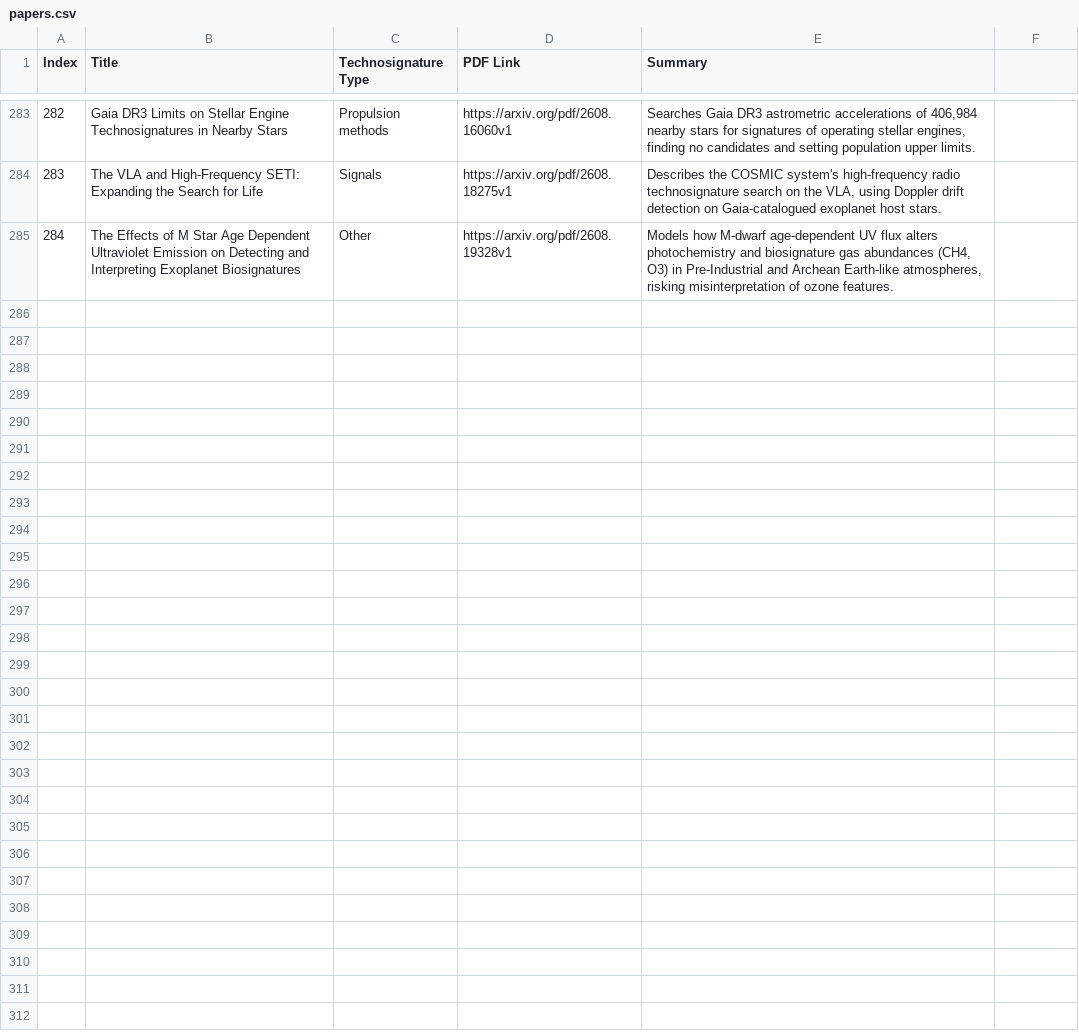
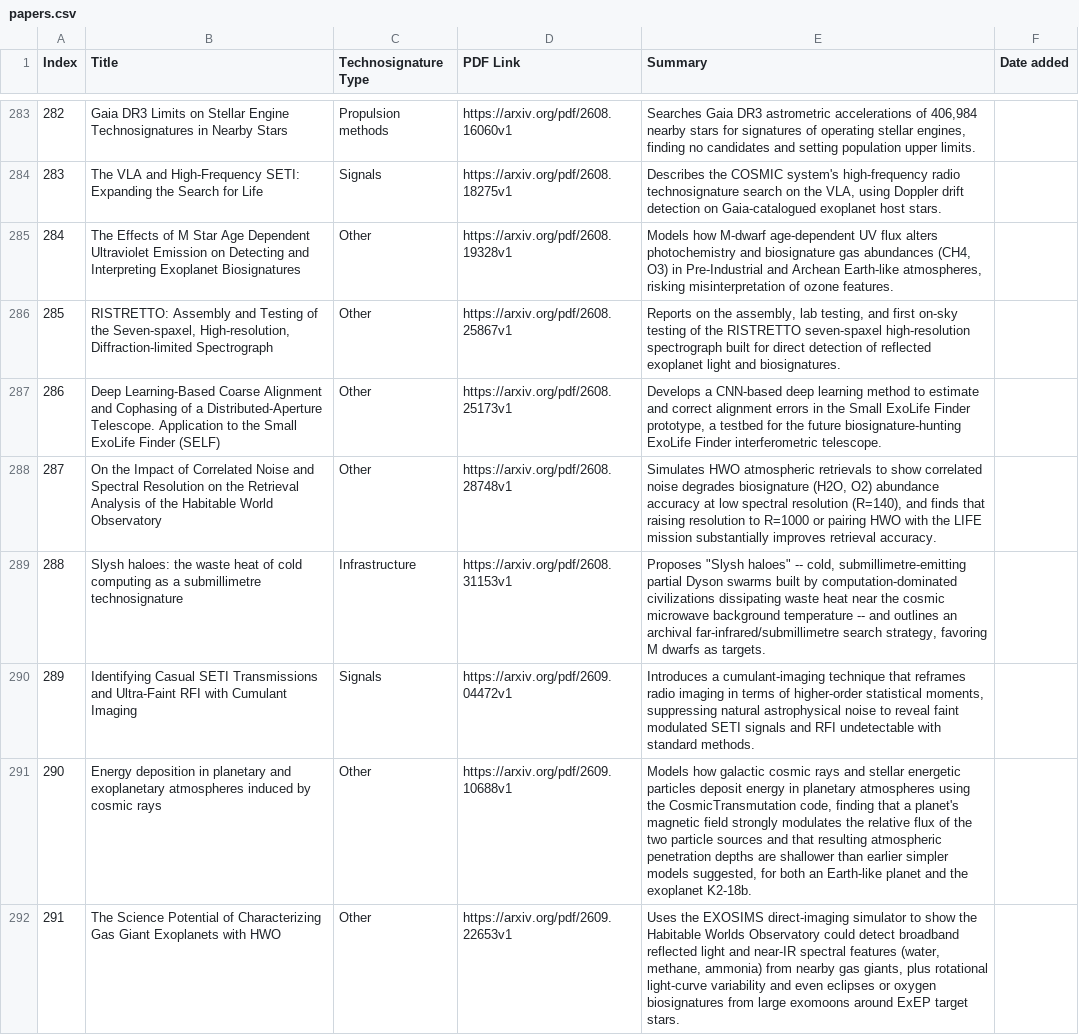
Before and after one commit to aleruriphd/seti-digest-website, a CSV file: papers.csv, drawn as a sheet; only a part is shown, gaps mark what is left out; the diff covers the shown part only.

Commit message:
Add Date added column to papers.csv

```diff
--- a/papers.csv
+++ b/papers.csv
@@ -1 +1 @@
-Index,Title,Technosignature Type,PDF Link,Summary
+Index,Title,Technosignature Type,PDF Link,Summary,Date added
@@ -285,0 +286,7 @@ Index,Title,Technosignature Type,PDF Link,Summary
+285,"RISTRETTO: Assembly and Testing of the Seven-spaxel, High-resolution, Diffraction-limited Spectrograph",Other,https://arxiv.org/pdf/2608.25867v1,"Reports on the assembly, lab testing, and first on-sky testing of the RISTRETTO seven-spaxel high-resolution spectrograph built for direct detection of reflected exoplanet light and biosignatures.",
+286,Deep Learning-Based Coarse Alignment and Cophasing of a Distributed-Aperture Telescope. Application to the Small ExoLife Finder (SELF),Other,https://arxiv.org/pdf/2608.25173v1,"Develops a CNN-based deep learning method to estimate and correct alignment errors in the Small ExoLife Finder prototype, a testbed for the future biosignature-hunting ExoLife Finder interferometric telescope.",
+287,On the Impact of Correlated Noise and Spectral Resolution on the Retrieval Analysis of the Habitable World Observatory,Other,https://arxiv.org/pdf/2608.28748v1,"Simulates HWO atmospheric retrievals to show correlated noise degrades biosignature (H2O, O2) abundance accuracy at low spectral resolution (R=140), and finds that raising resolution to R=1000 or pairing HWO with the LIFE mission substantially improves retrieval accuracy.",
+288,Slysh haloes: the waste heat of cold computing as a submillimetre technosignature,Infrastructure,https://arxiv.org/pdf/2608.31153v1,"Proposes ""Slysh haloes"" -- cold, submillimetre-emitting partial Dyson swarms built by computation-dominated civilizations dissipating waste heat near the cosmic microwave background temperature -- and outlines an archival far-infrared/submillimetre search strategy, favoring M dwarfs as targets.",
+289,Identifying Casual SETI Transmissions and Ultra-Faint RFI with Cumulant Imaging,Signals,https://arxiv.org/pdf/2609.04472v1,"Introduces a cumulant-imaging technique that reframes radio imaging in terms of higher-order statistical moments, suppressing natural astrophysical noise to reveal faint modulated SETI signals and RFI undetectable with standard methods.",
+290,Energy deposition in planetary and exoplanetary atmospheres induced by cosmic rays,Other,https://arxiv.org/pdf/2609.10688v1,"Models how galactic cosmic rays and stellar energetic particles deposit energy in planetary atmospheres using the CosmicTransmutation code, finding that a planet's magnetic field strongly modulates the relative flux of the two particle sources and that resulting atmospheric penetration depths are shallower than earlier simpler models suggested, for both an Earth-like planet and the exoplanet K2-18b.",
+291,The Science Potential of Characterizing Gas Giant Exoplanets with HWO,Other,https://arxiv.org/pdf/2609.22653v1,"Uses the EXOSIMS direct-imaging simulator to show the Habitable Worlds Observatory could detect broadband reflected light and near-IR spectral features (water, methane, ammonia) from nearby gas giants, plus rotational light-curve variability and even eclipses or oxygen biosignatures from large exomoons around ExEP target stars.",
```
Also changed, not shown: 6 added rows elsewhere in this file, 1 other file.
